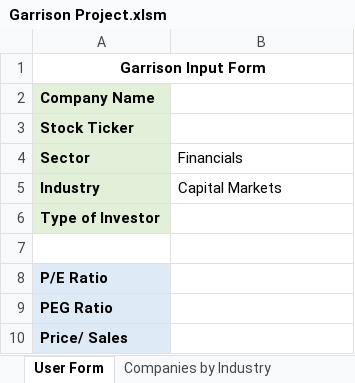
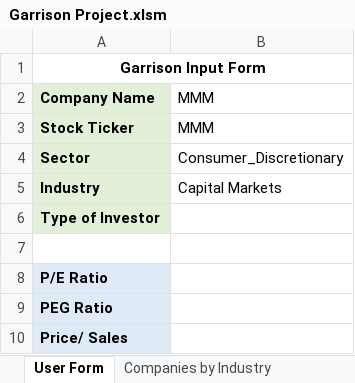
Before and after one commit to Anattao/Garrison1, an Excel workbook: Garrison Project.xlsm, sheet User Form, drawn as a sheet; only a part is shown; values as stored, in another font and other column widths than the file's, no borders; the diff names each change by its address in the sheet, - before the commit and + after, or states it on an @@ line.

```diff
--- a/Garrison Project.xlsm (sheet User Form)
+++ b/Garrison Project.xlsm (sheet User Form)
-B2:B3: (empty)
+B2:B3: MMM
-B4: Financials
+B4: Consumer_Discretionary
```
Also changed, not shown: sheet Sectors and Industries, 1 other file.
